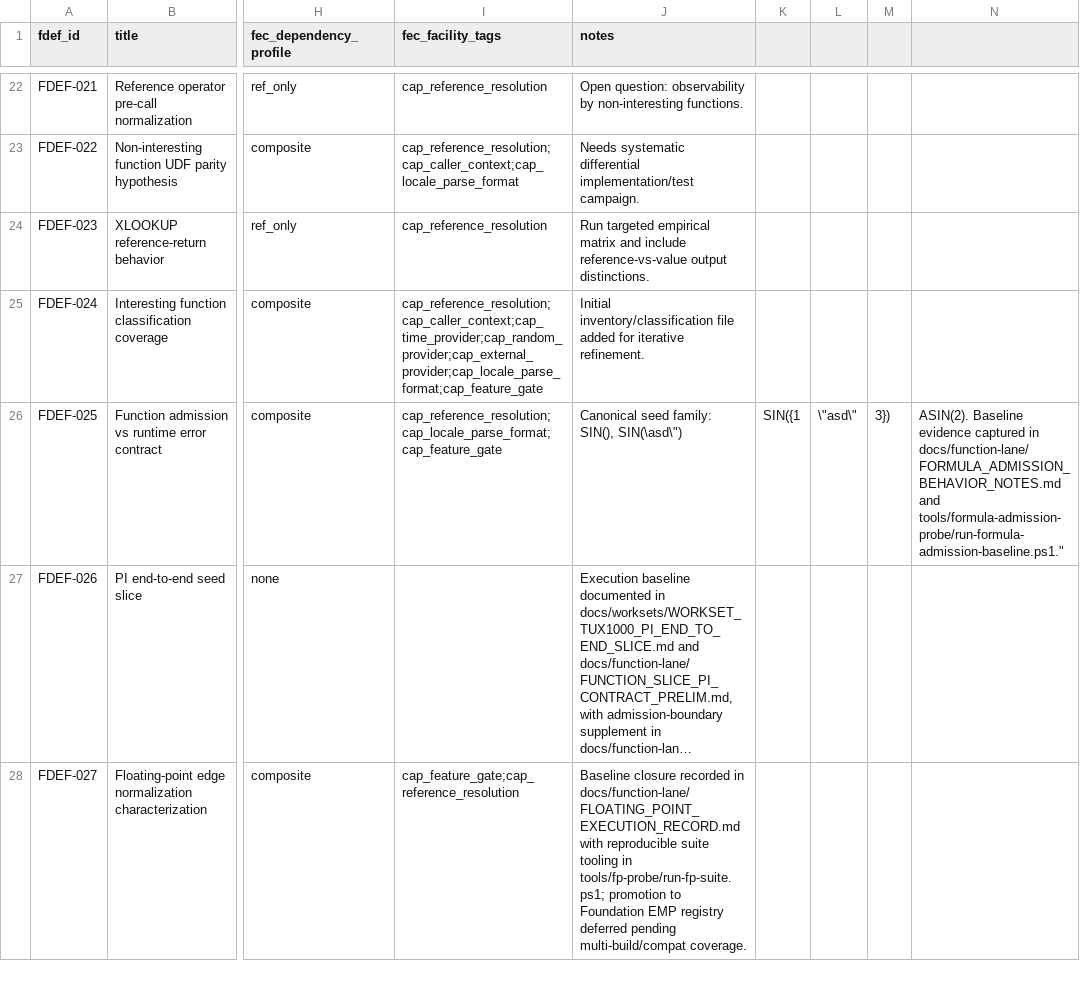
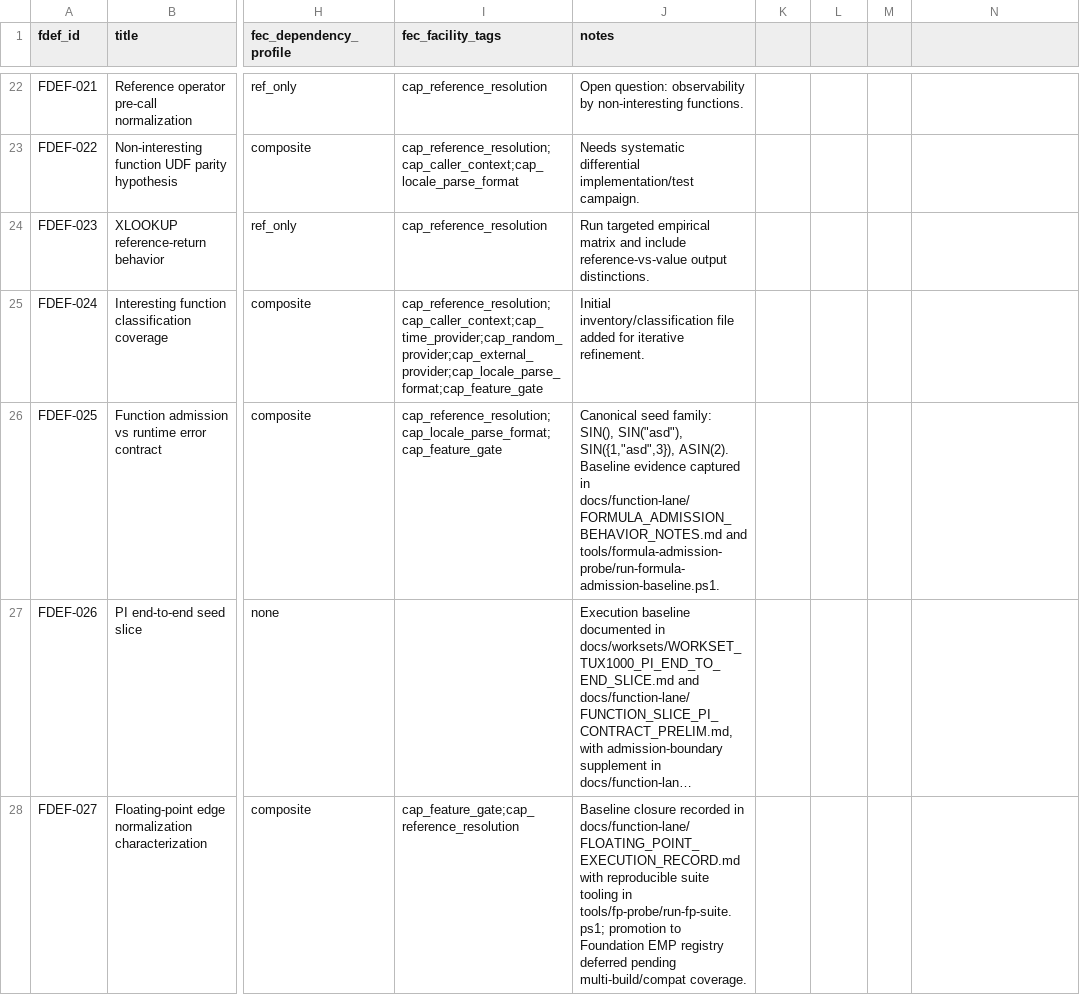
Before and after one commit to DnaCalc/OxFunc, a CSV file: docs/function-lane/EXCEL_FUNCTION_DEFINITION_PRELIM_CONFORMANCE.csv, drawn as a sheet; only a part is shown, gaps mark what is left out; long unchanged cells end in …; the diff names each change by its address in the sheet, - before the commit and + after, or states it on an @@ line.

Commit message:
Housekeeping: fix FDEF-025 CSV quoting and add evidence ID registry

```diff
--- a/docs/function-lane/EXCEL_FUNCTION_DEFINITION_PRELIM_CONFORMANCE.csv
+++ b/docs/function-lane/EXCEL_FUNCTION_DEFINITION_PRELIM_CONFORMANCE.csv
-J26 (notes): …family: SIN(), SIN(\asd\")
+J26 (notes): …family: SIN(), SIN("asd"), SIN({1,"asd",3}), ASIN(2). Baseline evidence captured in docs/function-lane/FORMULA_ADMISSION_BEHAVIOR_NOTES.md and tools/formula-admission-probe/run-formula-admission-baseline.ps1.
-K26: SIN({1
+K26: (empty)
-L26: \"asd\"
+L26: (empty)
-M26: 3})
+M26: (empty)
-N26: ASIN(2). Baseline evidence captured in docs/function-lane/FORMULA_ADMISSION_BEHAVIOR_NOTES.md and tools/formula-admission-probe/run-formula-admission-baseline.ps1."
+N26: (empty)
```
Also changed, not shown: 2 other files.
